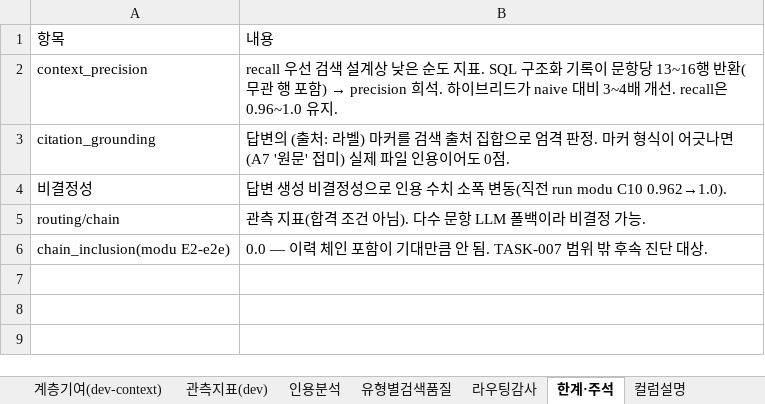
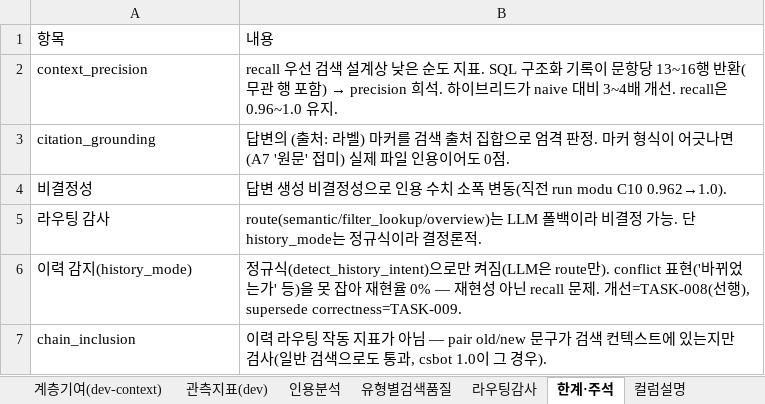
Before and after one commit to SKNETWORKS-FAMILY-AICAMP/SKN30-3rd-1Team, an Excel workbook: docs/EVAL_REPORT.xlsx, sheet 한계·주석, drawn as a sheet; values as stored, in another font and other column widths than the file's, no borders; removed rows and columns are numbered as before the commit, all else as after; the diff names each change by its address in the sheet, - before the commit and + after, or states it on an @@ line.

Commit message:
docs(backend): 리포트 정정 — 이력 감지는 결정론적(recall 부족), chain_inclusion 재해석
진단 결과 반영:
- 이력 감지(history_mode)는 detect_history_intent 정규식으로만 결정되며(LLM은
  route만 담당) 결정론적이다. conflict 표현("바뀌었는가" 등)이 트리거에 안
  걸려 재현율 0% — "비결정적"이 아니라 감지 규칙의 recall 문제로 정정.
- chain_inclusion은 이력 라우팅 작동 지표가 아님을 명시: pair old/new 문구가
  검색 컨텍스트에 있는지만 검사하며 일반 하이브리드 검색으로도 통과한다
  (csbot B4: issue 행 "도입 여부" + decision 행 "정식 도입"). 따라서 audit
  미탐과 chain_inclusion=1.0은 모순이 아니라 서로 다른 것을 측정한 결과.
- 후속 태스크 재정의: TASK-008=이력 감지 개선(선행), TASK-009=supersede
  correctness(감지가 서야 유효).
- EVAL_REPORT.xlsx 한계·주석/컬럼설명 시트 동일 정정(export_report.py).

```diff
--- a/docs/EVAL_REPORT.xlsx (sheet 한계·주석)
+++ b/docs/EVAL_REPORT.xlsx (sheet 한계·주석)
-row 5: routing/chain | 관측 지표(합격 조건 아님). 다수 문항 LLM 폴백이라 비결정 가능.
-row 6: chain_inclusion(modu E2-e2e) | 0.0 — 이력 체인 포함이 기대만큼 안 됨. TASK-007 범위 밖 후속 진단 대상.
+row 5: 라우팅 감사 | route(semantic/filter_lookup/overview)는 LLM 폴백이라 비결정 가능. 단 history_mode는 정규식이라 결정론적.
+row 6: 이력 감지(history_mode) | 정규식(detect_history_intent)으로만 켜짐(LLM은 route만). conflict 표현('바뀌었는가' 등)을 못 잡아 재현율 0% — 재현성 아닌 recall 문제. 개선=TASK-008(선행), supersede correctness=TASK-009.
+row 7: chain_inclusion | 이력 라우팅 작동 지표가 아님 — pair old/new 문구가 검색 컨텍스트에 있는지만 검사(일반 검색으로도 통과, csbot 1.0이 그 경우).
```
Also changed, not shown: sheet 컬럼설명, 3 other files.
